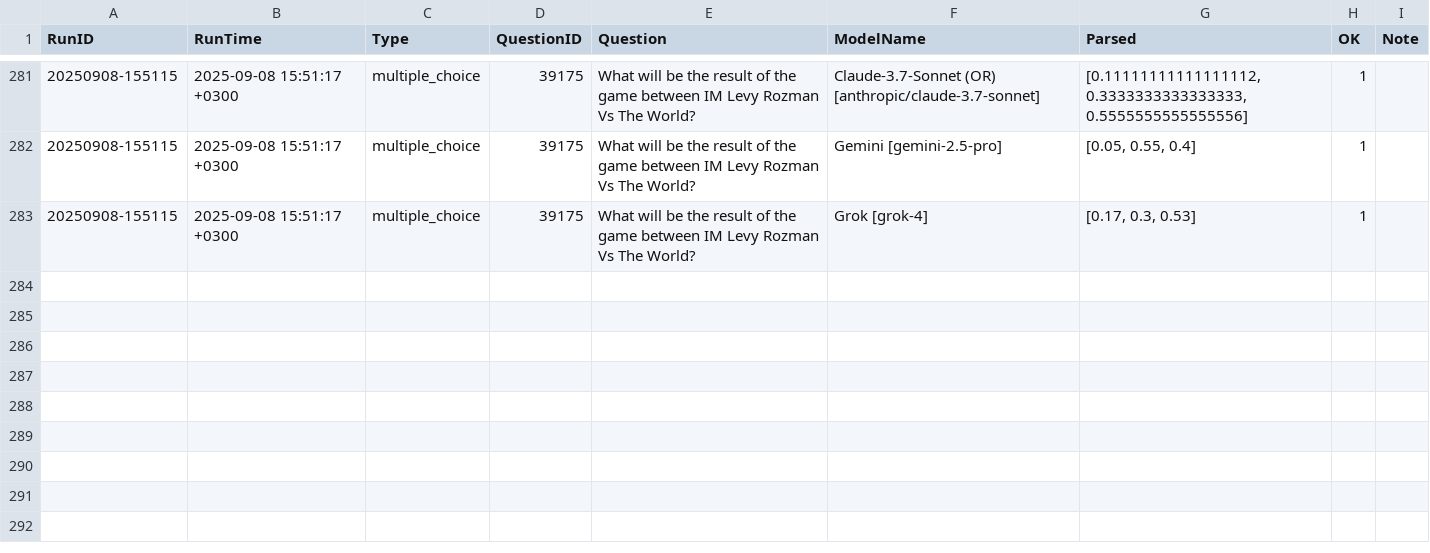
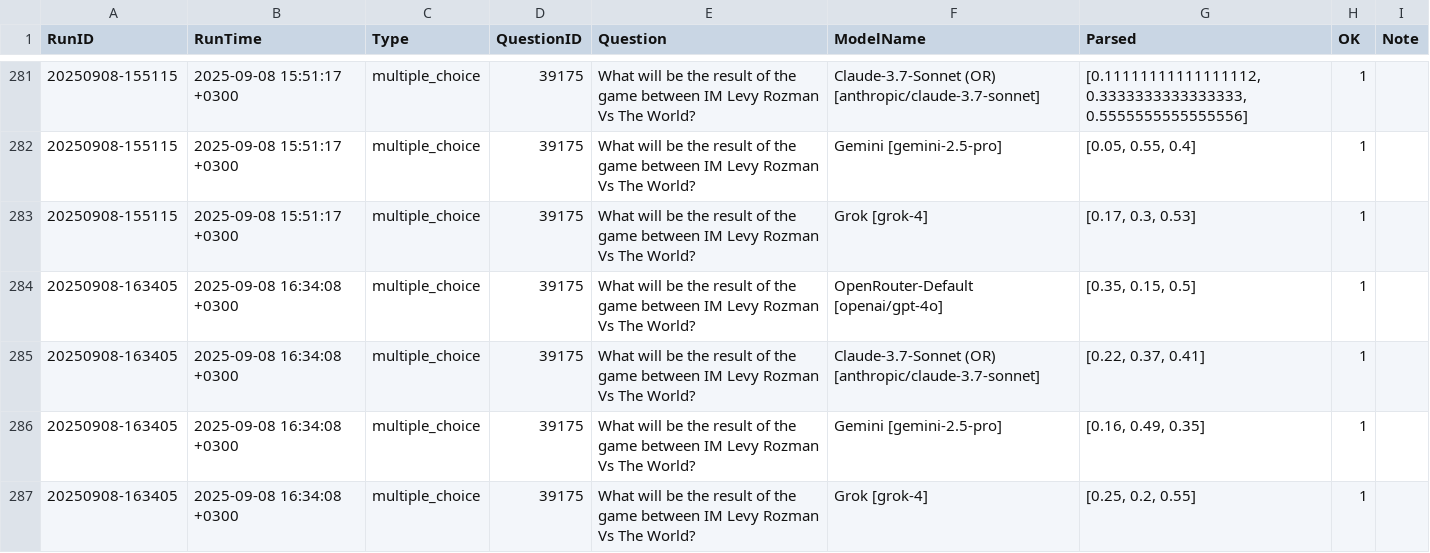
Before and after one commit to Metaculus/metac-bot-template, a CSV file: forecasts_by_model.csv, drawn as a sheet; only a part is shown, gaps mark what is left out; the diff names each change by its address in the sheet, - before the commit and + after, or states it on an @@ line.

```diff
--- a/forecasts_by_model.csv
+++ b/forecasts_by_model.csv
+row 284: 20250908-163405 | 2025-09-08 16:34:08 +0300 | multiple_choice | 39175 | What will be the result of the game between IM Levy Rozman Vs The World? | OpenRouter-Default [openai/gpt-4o] | [0.35, 0.15, 0.5] | 1
+row 285: 20250908-163405 | 2025-09-08 16:34:08 +0300 | multiple_choice | 39175 | What will be the result of the game between IM Levy Rozman Vs The World? | Claude-3.7-Sonnet (OR) [anthropic/claude-3.7-sonnet] | [0.22, 0.37, 0.41] | 1
+row 286: 20250908-163405 | 2025-09-08 16:34:08 +0300 | multiple_choice | 39175 | What will be the result of the game between IM Levy Rozman Vs The World? | Gemini [gemini-2.5-pro] | [0.16, 0.49, 0.35] | 1
+row 287: 20250908-163405 | 2025-09-08 16:34:08 +0300 | multiple_choice | 39175 | What will be the result of the game between IM Levy Rozman Vs The World? | Grok [grok-4] | [0.25, 0.2, 0.55] | 1
```
Also changed, not shown: forecasts.csv, forecasts_mcq_wide.csv.
